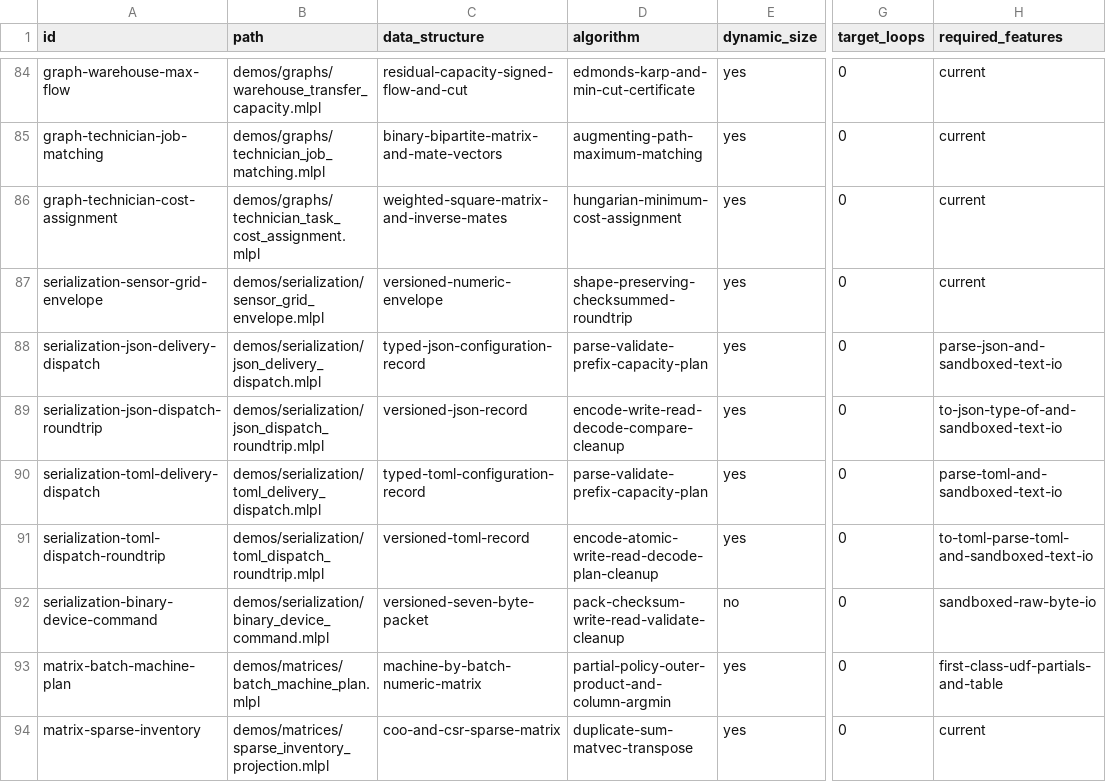
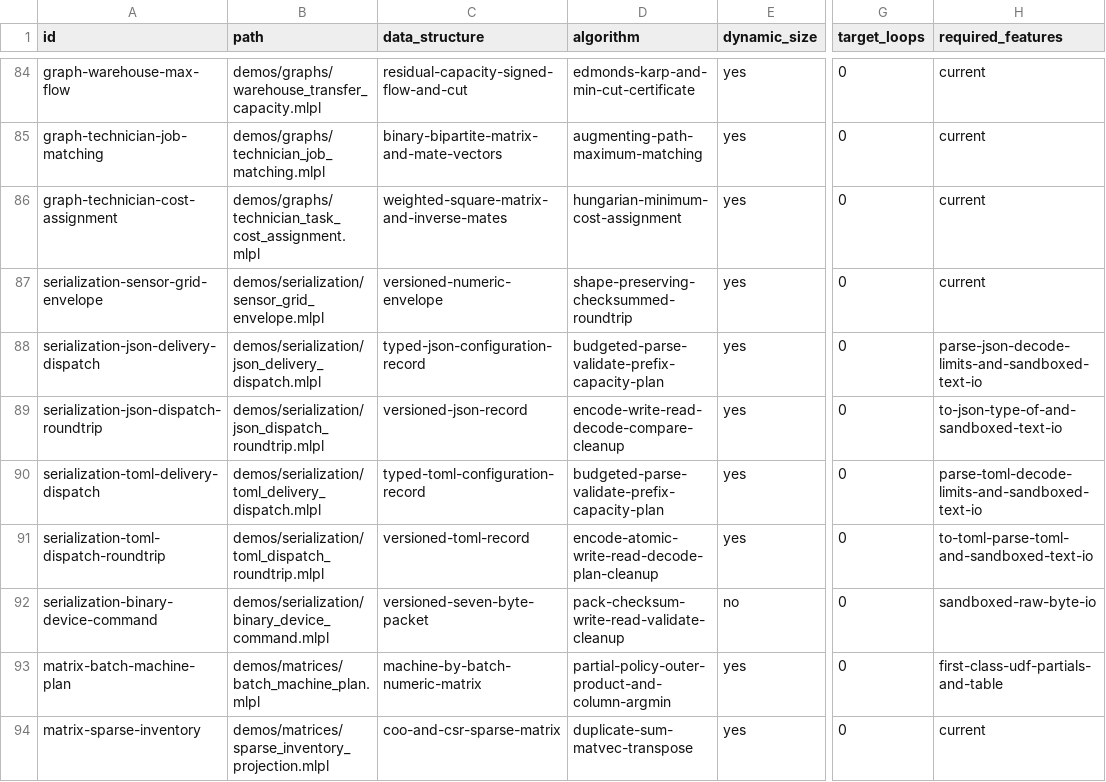
Before and after one commit to sw-ml-study/demo-algorithms, a TSV file: catalog/demos.tsv, drawn as a sheet; only a part is shown, gaps mark what is left out; the diff names each change by its address in the sheet, - before the commit and + after, or states it on an @@ line.

Commit message:
feat: enforce text decode budgets

```diff
--- a/catalog/demos.tsv
+++ b/catalog/demos.tsv
-D88 (algorithm): parse-validate-prefix-capacity-plan
+D88 (algorithm): budgeted-parse-validate-prefix-capacity-plan
-H88 (required_features): parse-json-and-sandboxed-text-io
+H88 (required_features): parse-json-decode-limits-and-sandboxed-text-io
-D90 (algorithm): parse-validate-prefix-capacity-plan
+D90 (algorithm): budgeted-parse-validate-prefix-capacity-plan
-H90 (required_features): parse-toml-and-sandboxed-text-io
+H90 (required_features): parse-toml-decode-limits-and-sandboxed-text-io
```
Also changed, not shown: catalog/tests.tsv, 25 other files.
